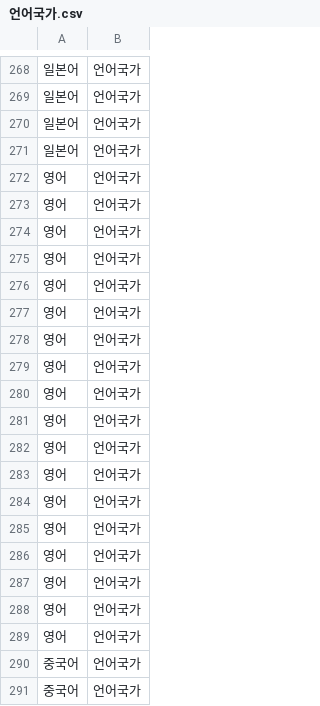
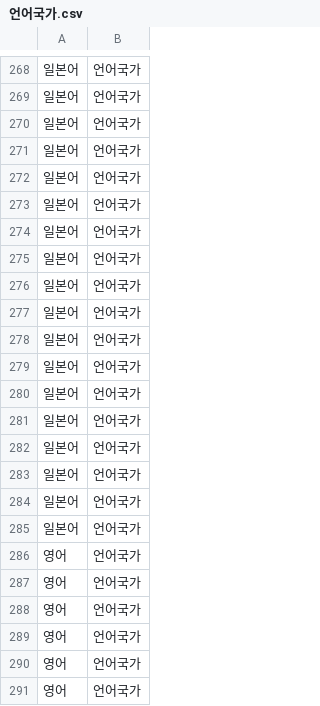
Before and after one commit to hyunwoongko/social-robot-bao, a CSV file: python/data/목적/언어국가.csv, drawn as a sheet; only a part is shown, gaps mark what is left out; the shorter side is filled out with more unchanged rows; the diff covers the shown part only; the diff names each change by its address in the sheet, - before the commit and + after, or states it on an @@ line.

```diff
--- a/python/data/목적/언어국가.csv
+++ b/python/data/목적/언어국가.csv
+row 272: 일본어 | 언어국가
+row 273: 일본어 | 언어국가
+row 274: 일본어 | 언어국가
+row 275: 일본어 | 언어국가
+row 276: 일본어 | 언어국가
+row 277: 일본어 | 언어국가
+row 278: 일본어 | 언어국가
+row 279: 일본어 | 언어국가
+row 280: 일본어 | 언어국가
+row 281: 일본어 | 언어국가
+row 282: 일본어 | 언어국가
+row 283: 일본어 | 언어국가
+row 284: 일본어 | 언어국가
+row 285: 일본어 | 언어국가
+row 286: 영어 | 언어국가
+row 287: 영어 | 언어국가
+row 288: 영어 | 언어국가
+row 289: 영어 | 언어국가
+row 290: 영어 | 언어국가
+row 291: 영어 | 언어국가
```
Also changed, not shown: 36 added rows elsewhere in this file, 3 other files.
